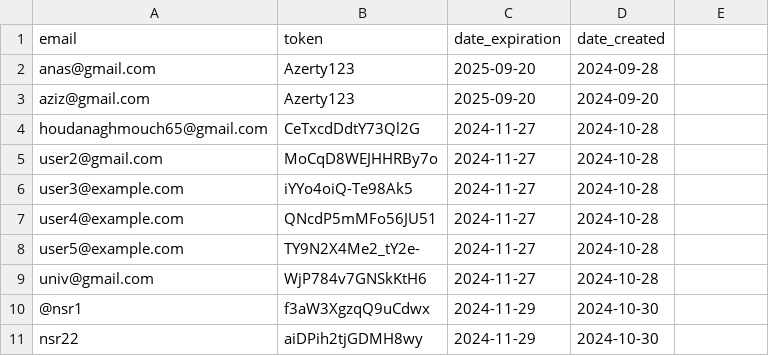
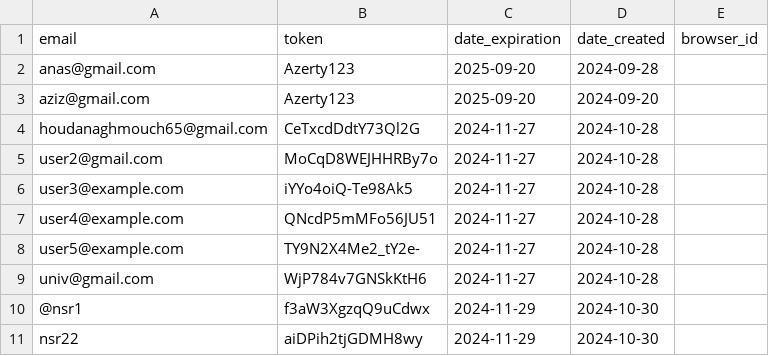
Before and after one commit to zero1-boop/zero, a CSV file: data.csv, drawn as a sheet; the diff names each change by its address in the sheet, - before the commit and + after, or states it on an @@ line.

Commit message:
Update data.csv

```diff
--- a/data.csv
+++ b/data.csv
-E1: (empty)
+E1: browser_id
```
